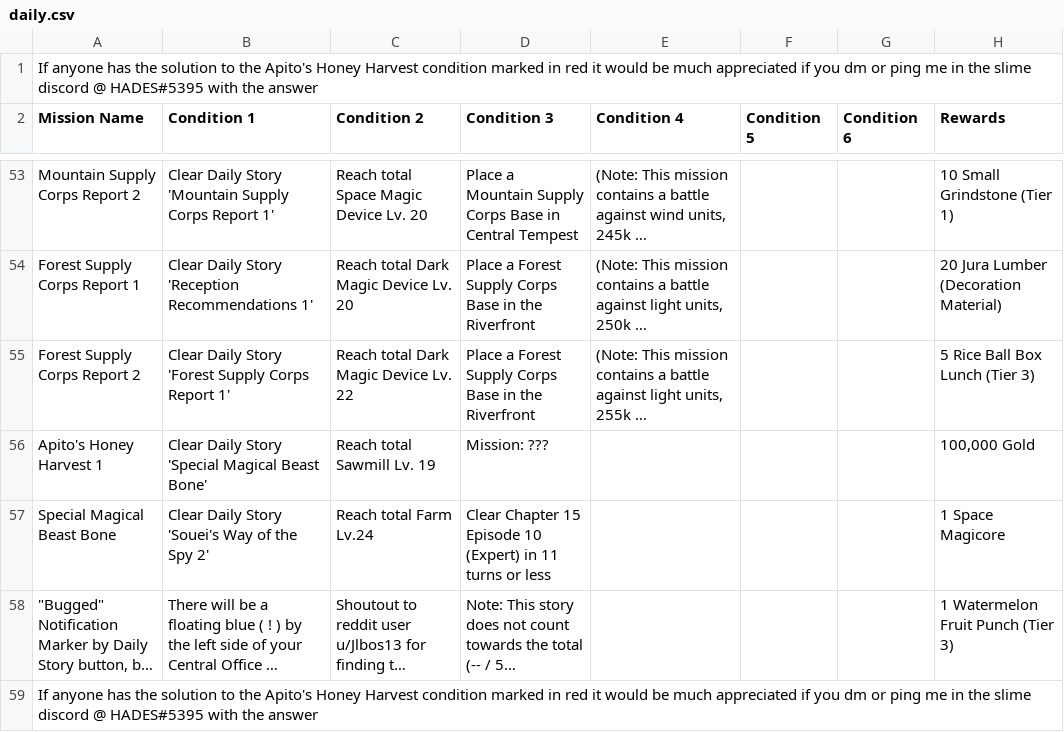
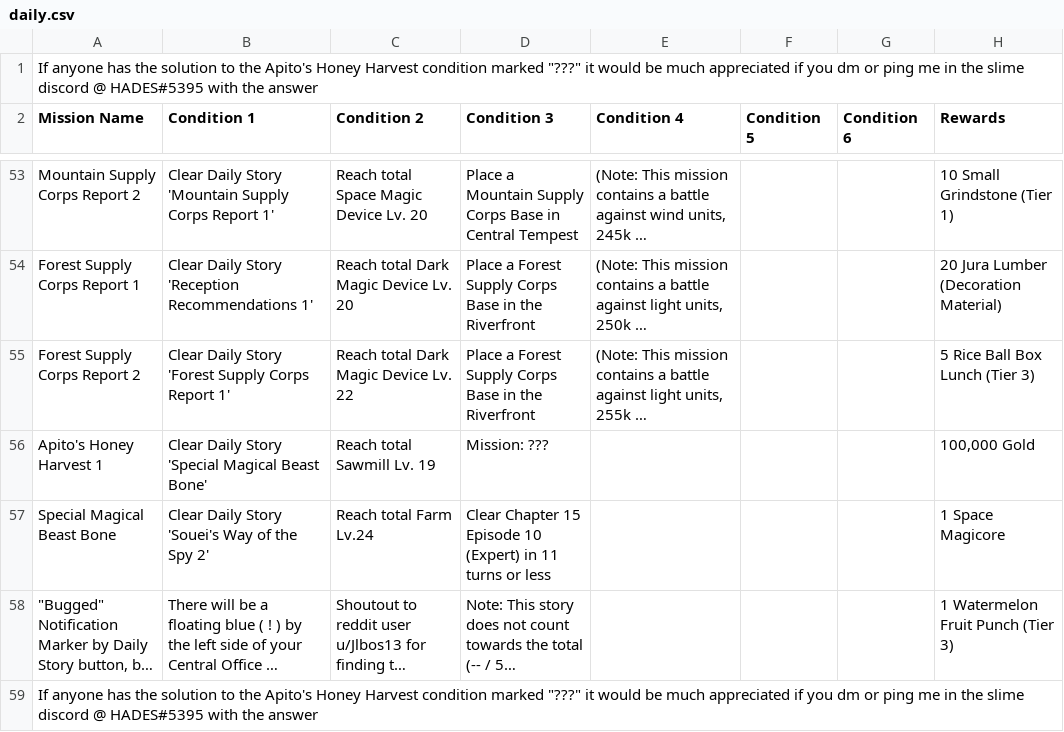
Before and after one commit to allaliberty/slimeimwiki, a CSV file: daily.csv, drawn as a sheet; only a part is shown, gaps mark what is left out; long unchanged cells end in …; the diff names each change by its address in the sheet, - before the commit and + after, or states it on an @@ line.

Commit message:
Update daily.csv

```diff
--- a/daily.csv
+++ b/daily.csv
-A1 (Mission Name): …condition marked in red it would…
+A1 (Mission Name): …condition marked "???" it would…
-A59 (Mission Name): …condition marked in red it would…
+A59 (Mission Name): …condition marked "???" it would…
```
